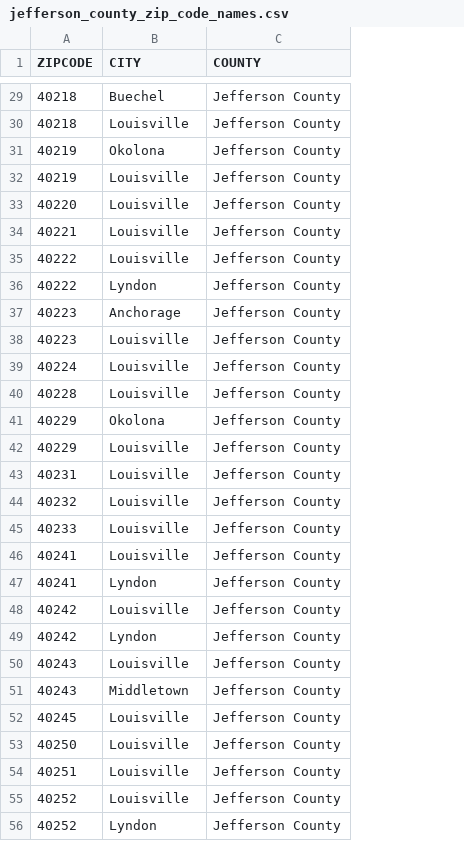
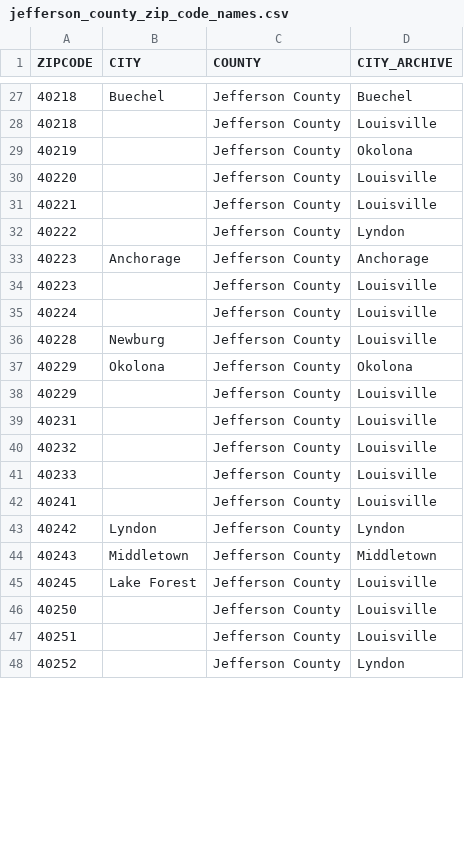
Before and after one commit to Code-You-Contributors/HUD_data_master, a CSV file: Curtis/data/raw/jefferson_county_zip_code_names.csv, drawn as a sheet; only a part is shown, gaps mark what is left out; removed rows and columns are numbered as before the commit, all else as after; the diff covers the shown part only; the diff names each change by its address in the sheet, - before the commit and + after, or states it on an @@ line.

```diff
--- a/Curtis/data/raw/jefferson_county_zip_code_names.csv
+++ b/Curtis/data/raw/jefferson_county_zip_code_names.csv
+column D (CITY_ARCHIVE), rows 27-48: Buechel | Louisville | Okolona | Louisville | Louisville | Lyndon | Anchorage | Louisville | Louisville | Louisville | Okolona | Louisville | Louisville | Louisville | Louisville | Louisville | Lyndon | Middletown | Louisville | Louisville | Louisville | Lyndon
-B28 (CITY): Louisville
+B28 (CITY): (empty)
-B29 (CITY): Okolona
+B29 (CITY): (empty)
-row 32: 40219 | Louisville | Jefferson County
-B30:B32 (CITY): Louisville
+B30:B32 (CITY): (empty)
-row 36: 40222 | Lyndon | Jefferson County
-B34:B35 (CITY): Louisville
+B34:B35 (CITY): (empty)
-B36 (CITY): Louisville
+B36 (CITY): Newburg
-B38:B42 (CITY): Louisville
+B38:B42 (CITY): (empty)
-row 47: 40241 | Lyndon | Jefferson County
-row 48: 40242 | Louisville | Jefferson County
-row 50: 40243 | Louisville | Jefferson County
-B45 (CITY): Louisville
+B45 (CITY): Lake Forest
-B46:B48 (CITY): Louisville
+B46:B48 (CITY): (empty)
-row 56: 40252 | Lyndon | Jefferson County
```
Also changed, not shown: 1 added row, 13 removed rows and 21 edited cells elsewhere in this file, 14 other files.
